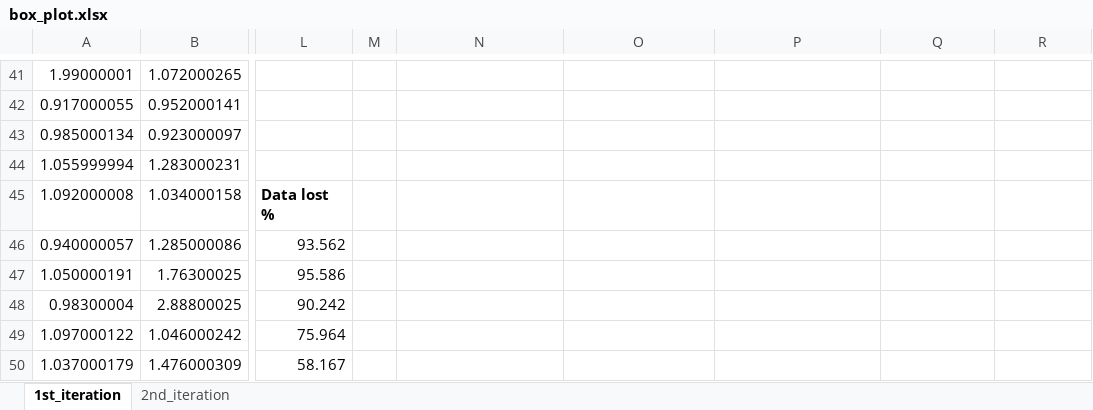
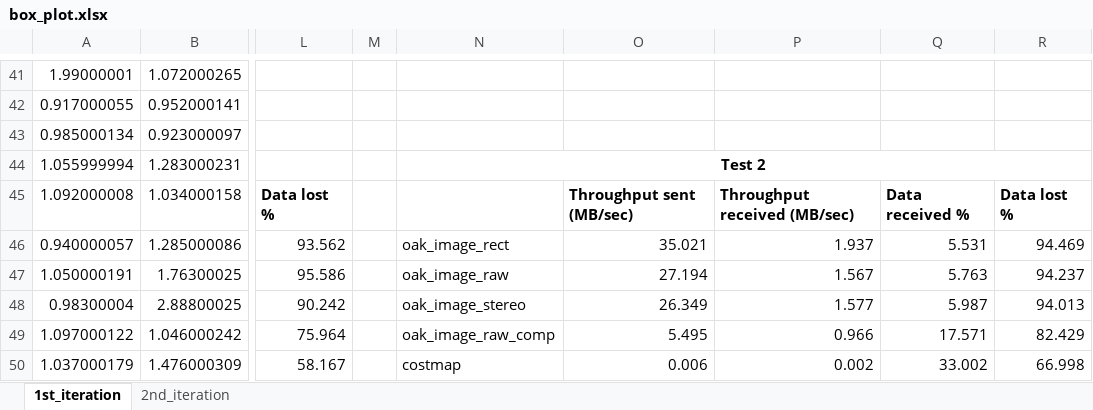
Before and after one commit to icclab/Zenoh-Perf-Eval, an Excel workbook: nephele_paper/rap/plots/box_plot.xlsx, sheet 1st_iteration, drawn as a sheet; only a part is shown, gaps mark what is left out; values as stored, in another font and other column widths than the file's, no borders; charts and pictures not drawn; the diff covers the shown part only; the diff names each change by its address in the sheet, - before the commit and + after, or states it on an @@ line.

```diff
--- a/nephele_paper/rap/plots/box_plot.xlsx (sheet 1st_iteration)
+++ b/nephele_paper/rap/plots/box_plot.xlsx (sheet 1st_iteration)
-N44: (empty)
+N44: Test 2
+N44:R44 merged
-O45: (empty)
+O45: Throughput sent (MB/sec)
-P45: (empty)
+P45: Throughput received (MB/sec)
-Q45: (empty)
+Q45: Data received %
-R45: (empty)
+R45: Data lost %
-N46: (empty)
+N46: oak_image_rect
-O46: (empty)
+O46: 35.021
-P46: (empty)
+P46: 1.937
-Q46: (empty)
+Q46: 5.531
-R46: (empty)
+R46: 94.469
-N47: (empty)
+N47: oak_image_raw
-O47: (empty)
+O47: 27.194
-P47: (empty)
+P47: 1.567
-Q47: (empty)
+Q47: 5.763
-R47: (empty)
+R47: 94.237
-N48: (empty)
+N48: oak_image_stereo
-O48: (empty)
+O48: 26.349
-P48: (empty)
+P48: 1.577
-Q48: (empty)
+Q48: 5.987
-R48: (empty)
+R48: 94.013
-N49: (empty)
+N49: oak_image_raw_comp
-O49: (empty)
+O49: 5.495
-P49: (empty)
+P49: 0.966
-Q49: (empty)
+Q49: 17.571
-R49: (empty)
+R49: 82.429
-N50: (empty)
+N50: costmap
-O50: (empty)
+O50: 0.006
-P50: (empty)
+P50: 0.002
-Q50: (empty)
+Q50: 33.002
-R50: (empty)
+R50: 66.998
```
Also changed, not shown: 62 edited cells and cell formats elsewhere in this sheet, sheet 2nd_iteration, charts or pictures, 52 other files.
